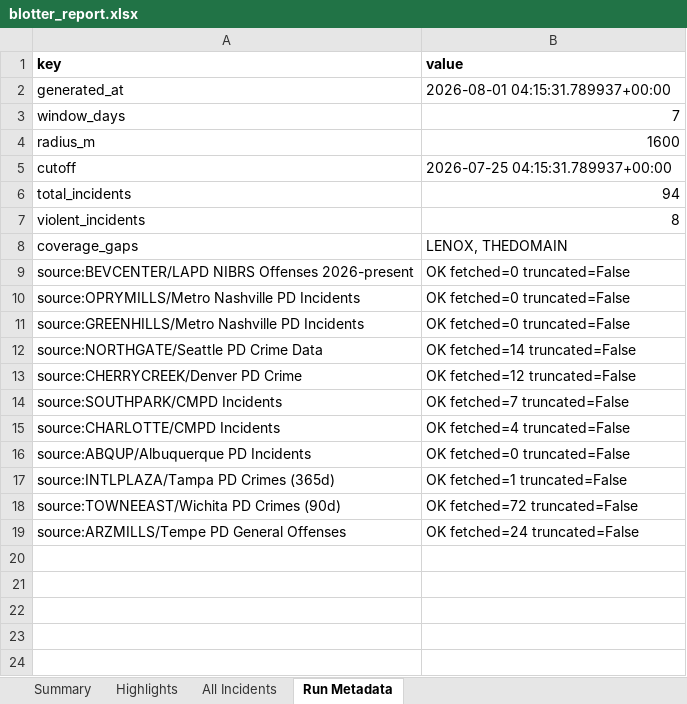
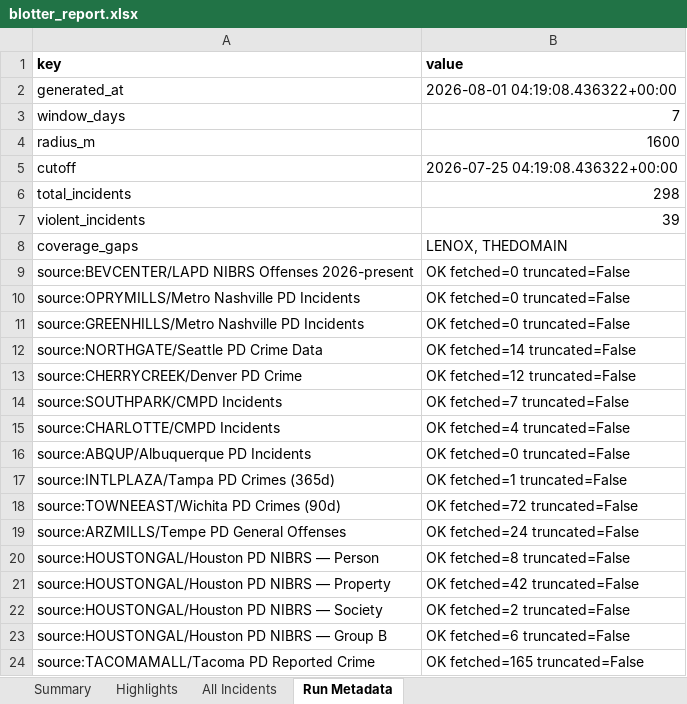
Before and after one commit to lordnader2002-sudo/Blotter_Reports, an Excel workbook: reports/2026-08-01/blotter_report.xlsx, sheet Run Metadata, drawn as a sheet; values as stored, in another font and other column widths than the file's, no borders; the diff names each change by its address in the sheet, - before the commit and + after, or states it on an @@ line.

```diff
--- a/reports/2026-08-01/blotter_report.xlsx (sheet Run Metadata)
+++ b/reports/2026-08-01/blotter_report.xlsx (sheet Run Metadata)
-B2 (value): 2026-08-01 04:15:31.789937+00:00
+B2 (value): 2026-08-01 04:19:08.436322+00:00
-B5 (value): 2026-07-25 04:15:31.789937+00:00
+B5 (value): 2026-07-25 04:19:08.436322+00:00
-B6 (value): 94
+B6 (value): 298
-B7 (value): 8
+B7 (value): 39
+row 20: source:HOUSTONGAL/Houston PD NIBRS — Person | OK fetched=8 truncated=False
+row 21: source:HOUSTONGAL/Houston PD NIBRS — Property | OK fetched=42 truncated=False
+row 22: source:HOUSTONGAL/Houston PD NIBRS — Society | OK fetched=2 truncated=False
+row 23: source:HOUSTONGAL/Houston PD NIBRS — Group B | OK fetched=6 truncated=False
+row 24: source:TACOMAMALL/Tacoma PD Reported Crime | OK fetched=165 truncated=False
```
Also changed, not shown: sheet All Incidents, sheet Highlights, sheet Summary, 6 other files.
